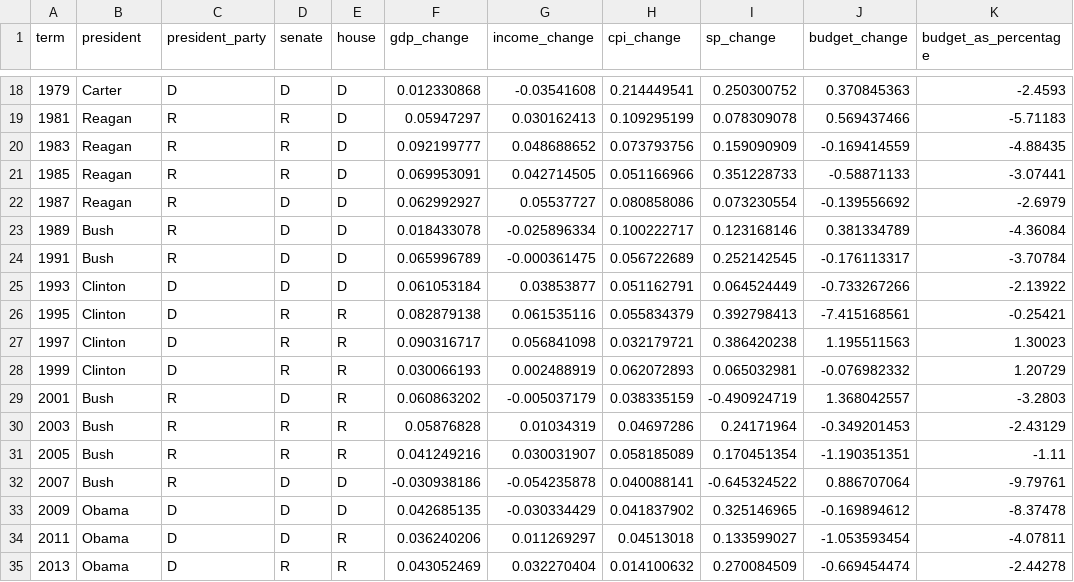
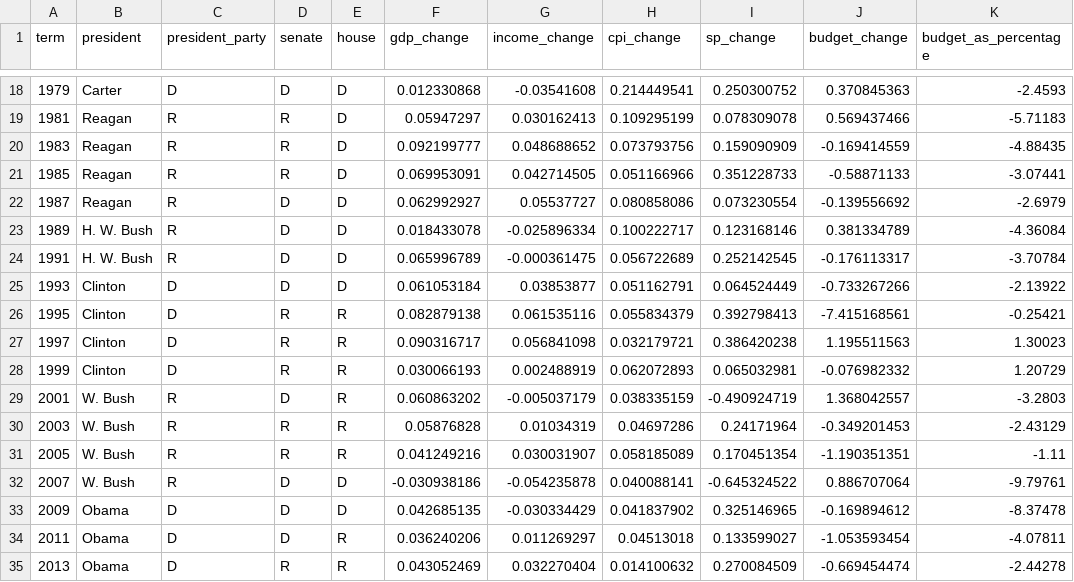
Before and after one commit to vielgi/vielgi.github.io, a CSV file: data/bars.csv, drawn as a sheet; only a part is shown, gaps mark what is left out; the diff names each change by its address in the sheet, - before the commit and + after, or states it on an @@ line.

```diff
--- a/data/bars.csv
+++ b/data/bars.csv
-B23:B24 (president): Bush
+B23:B24 (president): H. W. Bush
-B29:B32 (president): Bush
+B29:B32 (president): W. Bush
```
Also changed, not shown: 53 other files.
